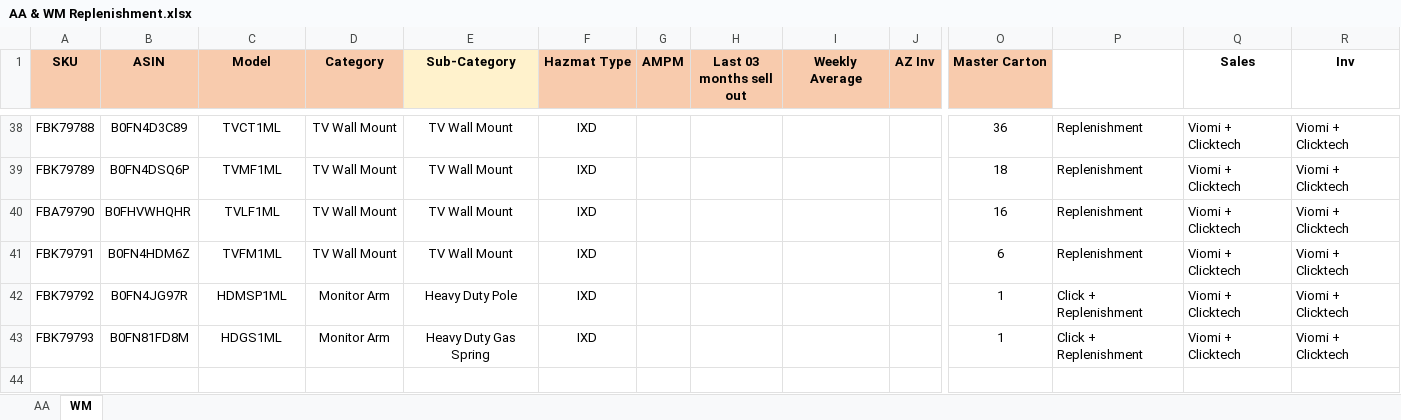
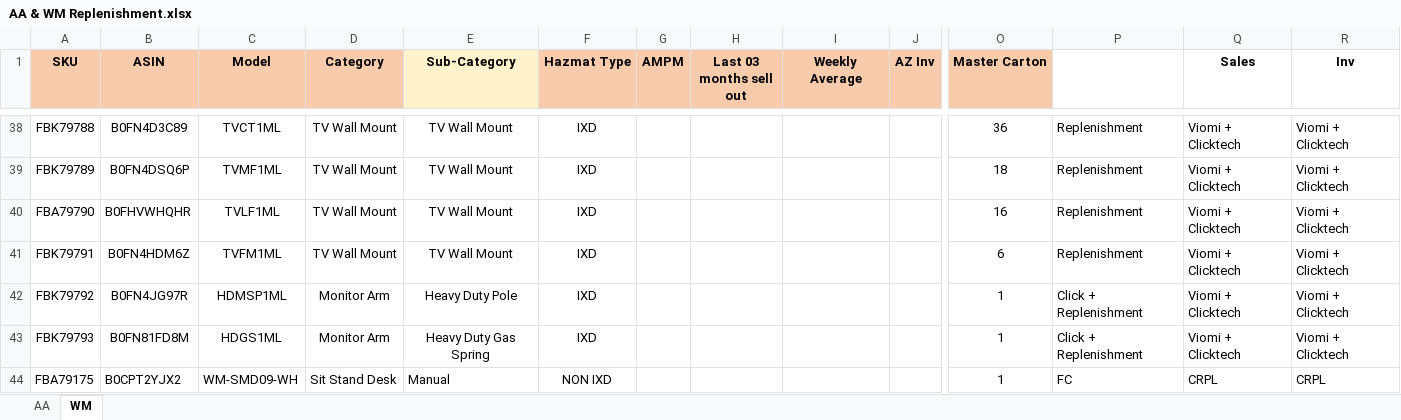
Before and after one commit to nitesh-lang/am-replenishment, an Excel workbook: data/input/Audio Array & WM Replenishment/AA & WM Replenishment.xlsx, sheet WM, drawn as a sheet; only a part is shown, gaps mark what is left out; values as stored, in another font and other column widths than the file's, no borders; conditional formats not drawn; rows hold the shown columns only; the diff names each change by its address in the sheet, - before the commit and + after, or states it on an @@ line.

```diff
--- a/data/input/Audio Array & WM Replenishment/AA & WM Replenishment.xlsx (sheet WM)
+++ b/data/input/Audio Array & WM Replenishment/AA & WM Replenishment.xlsx (sheet WM)
+row 44: FBA79175 | B0CPT2YJX2 | WM-SMD09-WH | Sit Stand Desk | Manual | NON IXD |  |  |  |  | 1 | FC | CRPL | CRPL
```
Also changed, not shown: 3 other files.
